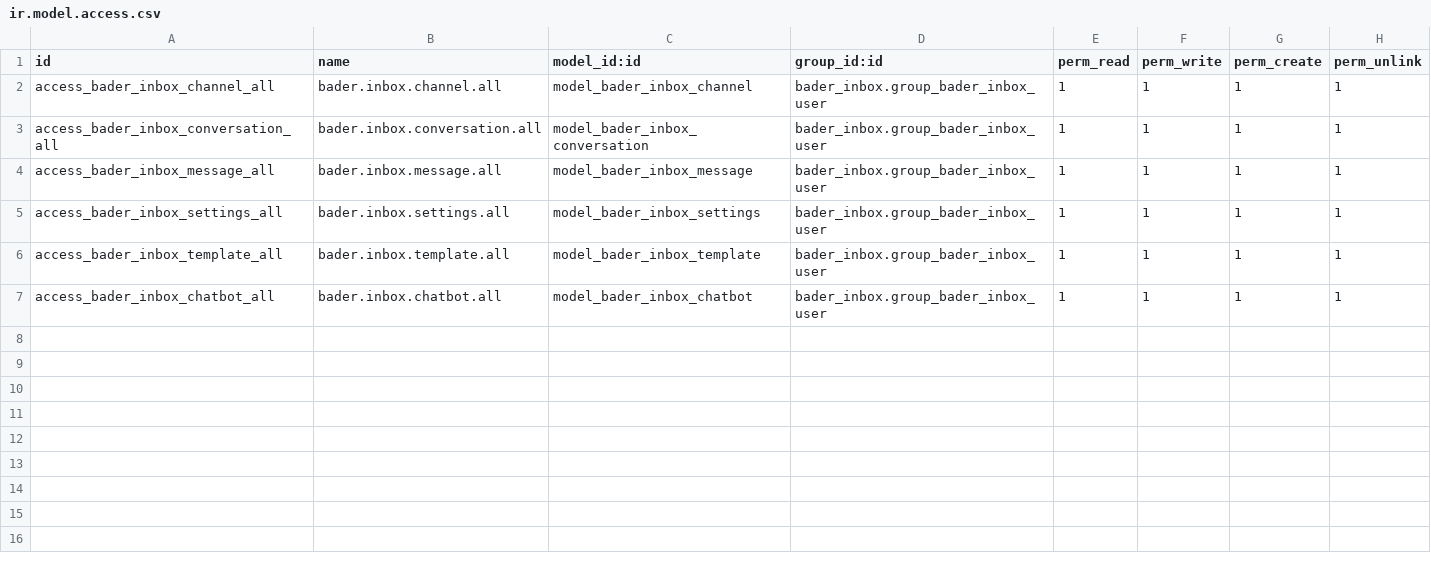
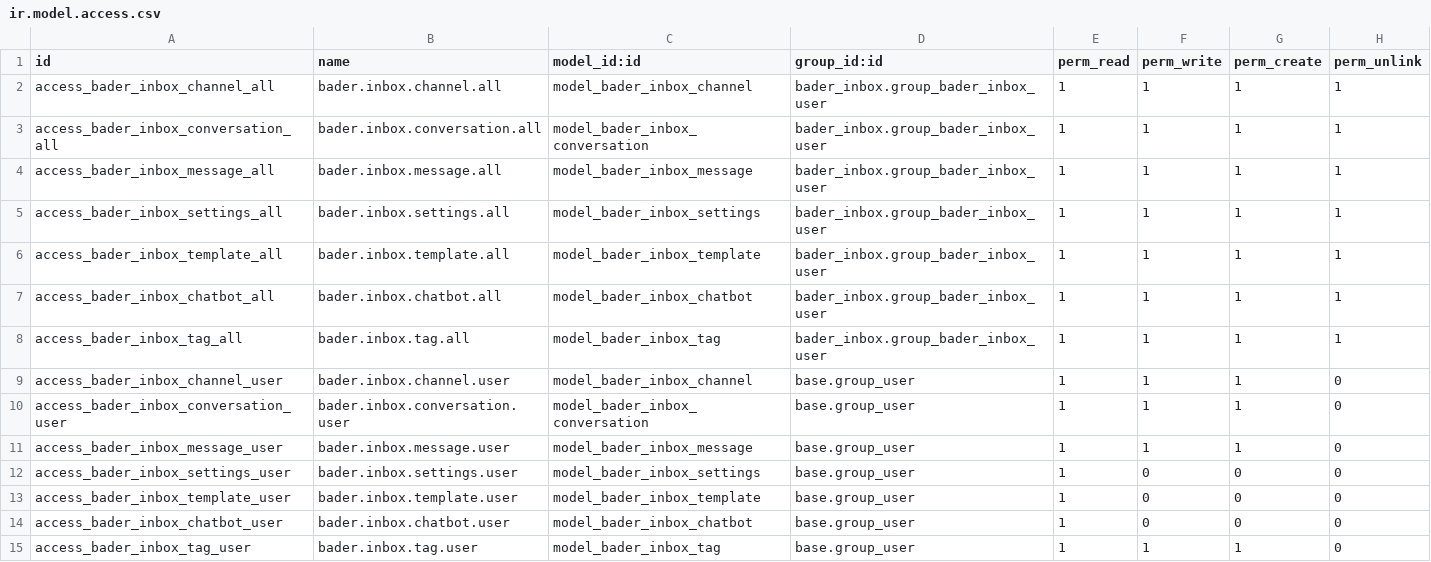
Before and after one commit to badboytuba/bader-inbox, a CSV file: security/ir.model.access.csv, drawn as a sheet; the diff names each change by its address in the sheet, - before the commit and + after, or states it on an @@ line.

Commit message:
Fix ACL: auto-assign group to all internal users, add tag ACL, fix duplicate line

```diff
--- a/security/ir.model.access.csv
+++ b/security/ir.model.access.csv
+row 8: access_bader_inbox_tag_all | bader.inbox.tag.all | model_bader_inbox_tag | bader_inbox.group_bader_inbox_user | 1 | 1 | 1 | 1
+row 9: access_bader_inbox_channel_user | bader.inbox.channel.user | model_bader_inbox_channel | base.group_user | 1 | 1 | 1 | 0
+row 10: access_bader_inbox_conversation_user | bader.inbox.conversation.user | model_bader_inbox_conversation | base.group_user | 1 | 1 | 1 | 0
+row 11: access_bader_inbox_message_user | bader.inbox.message.user | model_bader_inbox_message | base.group_user | 1 | 1 | 1 | 0
+row 12: access_bader_inbox_settings_user | bader.inbox.settings.user | model_bader_inbox_settings | base.group_user | 1 | 0 | 0 | 0
+row 13: access_bader_inbox_template_user | bader.inbox.template.user | model_bader_inbox_template | base.group_user | 1 | 0 | 0 | 0
+row 14: access_bader_inbox_chatbot_user | bader.inbox.chatbot.user | model_bader_inbox_chatbot | base.group_user | 1 | 0 | 0 | 0
+row 15: access_bader_inbox_tag_user | bader.inbox.tag.user | model_bader_inbox_tag | base.group_user | 1 | 1 | 1 | 0
```
Also changed, not shown: 2 other files.
